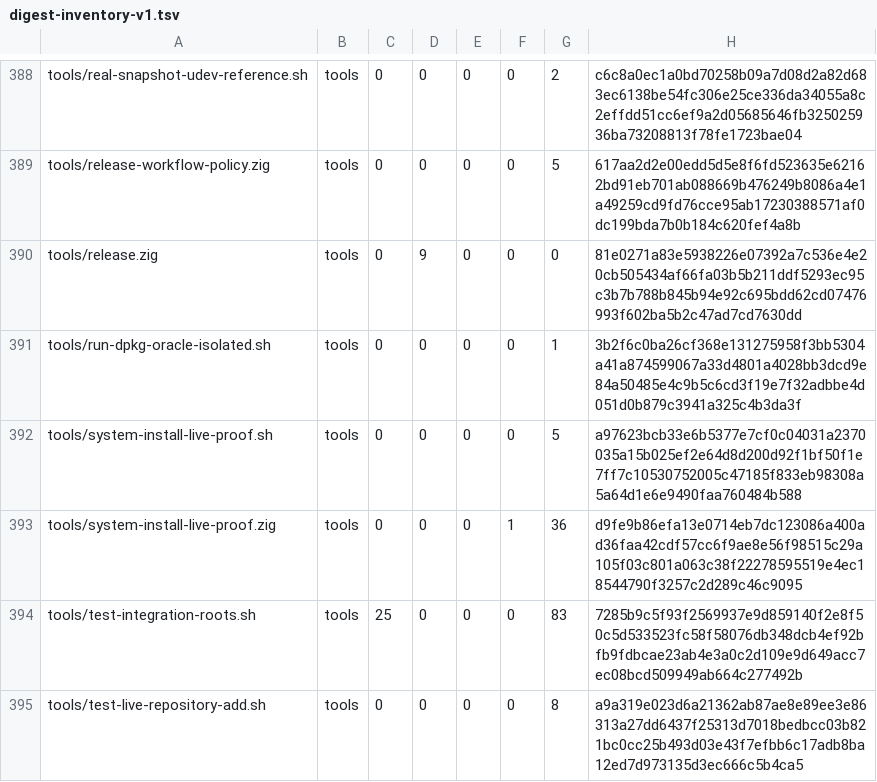
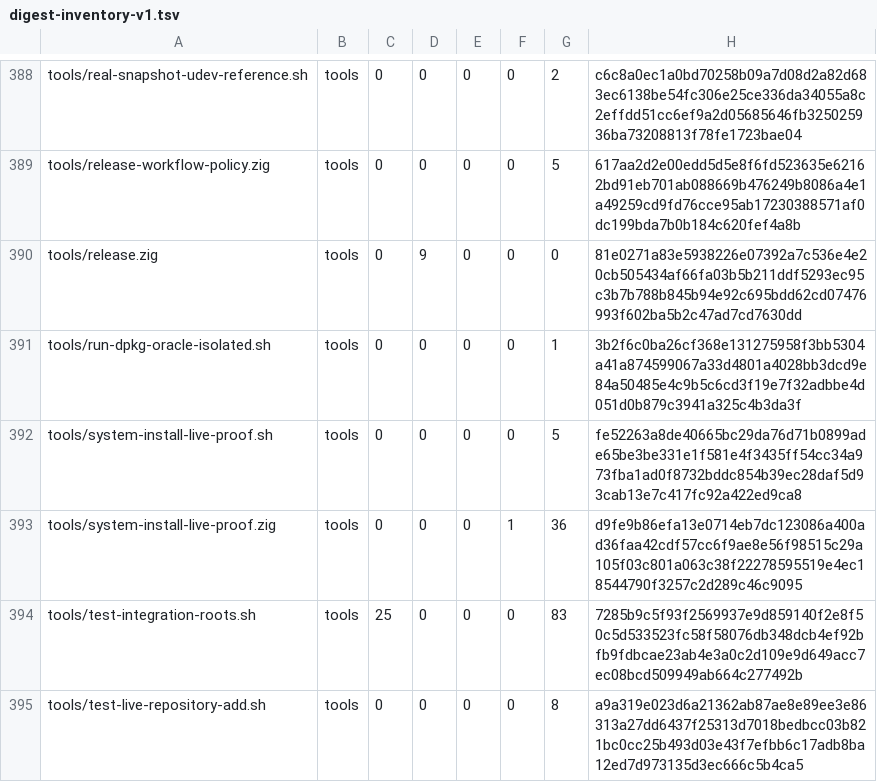
Before and after one commit to cataggar/debz, a TSV file: security/digest-inventory-v1.tsv, drawn as a sheet; only a part is shown, gaps mark what is left out.

```diff
--- a/security/digest-inventory-v1.tsv
+++ b/security/digest-inventory-v1.tsv
@@ -391,3 +391,3 @@ tools/release.zig	tools	0	9	0	0	0	81e0271a83e5938226e07392a7c536e4e20cb505434af6
 tools/run-dpkg-oracle-isolated.sh	tools	0	0	0	0	1	3b2f6c0ba26cf368e131275958f3bb5304a41a874599067a33d4801a4028bb3dcd9e84a50485e4c9b5c6cd3f19e7f32adbbe4d051d0b879c3941a325c4b3da3f
-tools/system-install-live-proof.sh	tools	0	0	0	0	5	a97623bcb33e6b5377e7cf0c04031a2370035a15b025ef2e64d8d200d92f1bf50f1e7ff7c10530752005c47185f833eb98308a5a64d1e6e9490faa760484b588
+tools/system-install-live-proof.sh	tools	0	0	0	0	5	fe52263a8de40665bc29da76d71b0899ade65be3be331e1f581e4f3435ff54cc34a973fba1ad0f8732bddc854b39ec28daf5d93cab13e7c417fc92a422ed9ca8
 tools/system-install-live-proof.zig	tools	0	0	0	1	36	d9fe9b86efa13e0714eb7dc123086a400ad36faa42cdf57cc6f9ae8e56f98515c29a105f03c801a063c38f22278595519e4ec18544790f3257c2d289c46c9095
```
Also changed, not shown: 11 other files.
